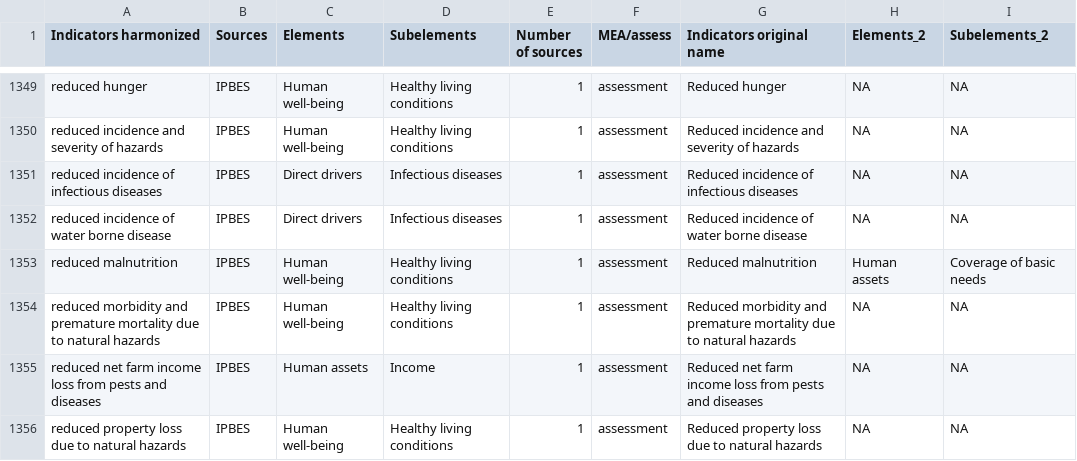
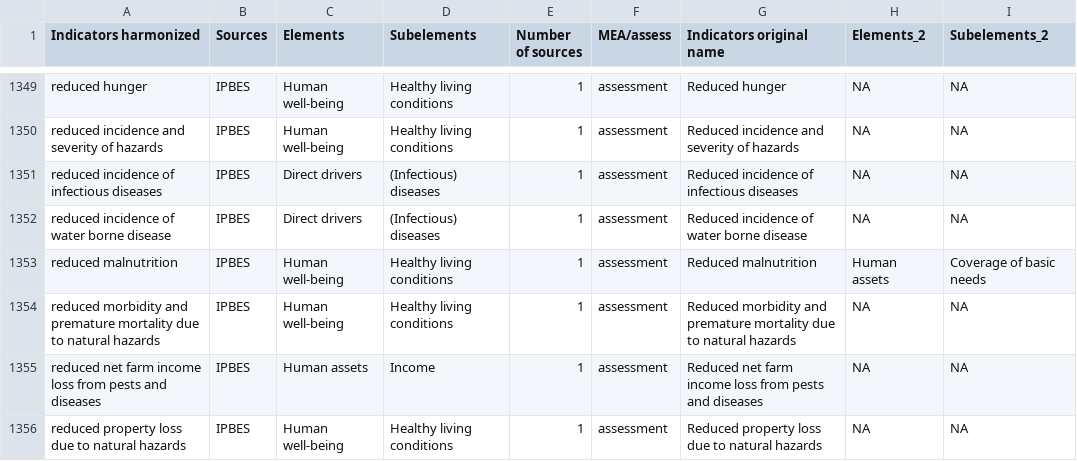
Before and after one commit to yanisica/indicators-app, a CSV file: EnvironIndicators/indicators_prepped_app.csv, drawn as a sheet; only a part is shown, gaps mark what is left out; the diff covers the shown part only.

```diff
--- a/EnvironIndicators/indicators_prepped_app.csv
+++ b/EnvironIndicators/indicators_prepped_app.csv
@@ -1350,4 +1350,4 @@ reduced hunger,IPBES,Human well-being,Healthy living conditions,1,assessment,Red
 reduced incidence and severity of hazards,IPBES,Human well-being,Healthy living conditions,1,assessment,Reduced incidence and severity of hazards,NA,NA
-reduced incidence of infectious diseases,IPBES,Direct drivers,Infectious diseases,1,assessment,Reduced incidence of infectious diseases,NA,NA
-reduced incidence of water borne disease,IPBES,Direct drivers,Infectious diseases,1,assessment,Reduced incidence of water borne disease,NA,NA
+reduced incidence of infectious diseases,IPBES,Direct drivers,(Infectious) diseases,1,assessment,Reduced incidence of infectious diseases,NA,NA
+reduced incidence of water borne disease,IPBES,Direct drivers,(Infectious) diseases,1,assessment,Reduced incidence of water borne disease,NA,NA
 reduced malnutrition,IPBES,Human well-being,Healthy living conditions,1,assessment,Reduced malnutrition,Human assets,Coverage of basic needs
```
Also changed, not shown: 25 edited cells elsewhere in this file, 2 other files.
